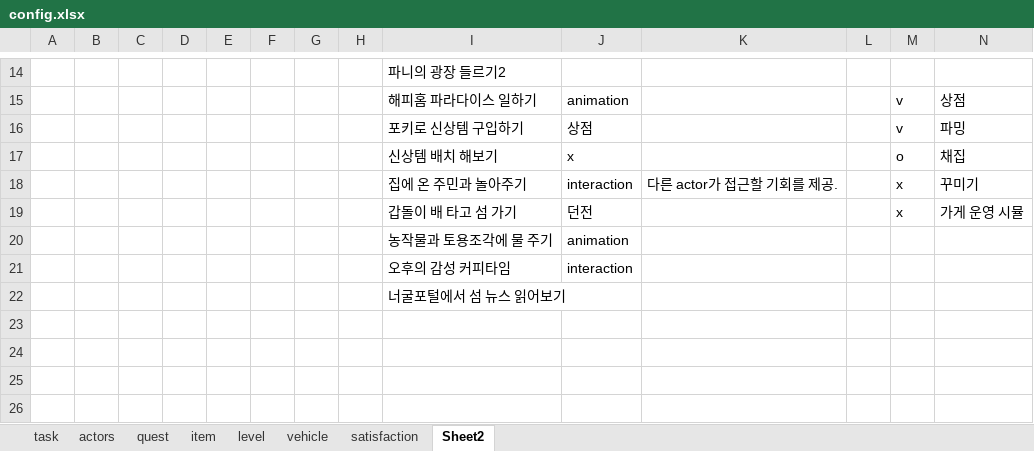
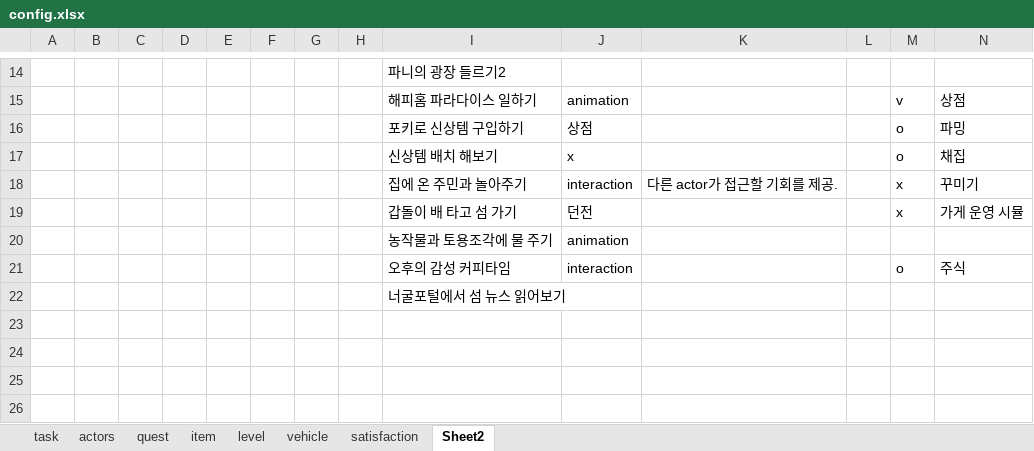
Before and after one commit to teetotal/AI, an Excel workbook: config_gen/config.xlsx, sheet Sheet2, drawn as a sheet; only a part is shown, gaps mark what is left out; values as stored, in another font and other column widths than the file's, no borders; the diff names each change by its address in the sheet, - before the commit and + after, or states it on an @@ line.

```diff
--- a/config_gen/config.xlsx (sheet Sheet2)
+++ b/config_gen/config.xlsx (sheet Sheet2)
-M16: v
+M16: o
-M21: (empty)
+M21: o
-N21: (empty)
+N21: 주식
```
Also changed, not shown: 4 other files.
